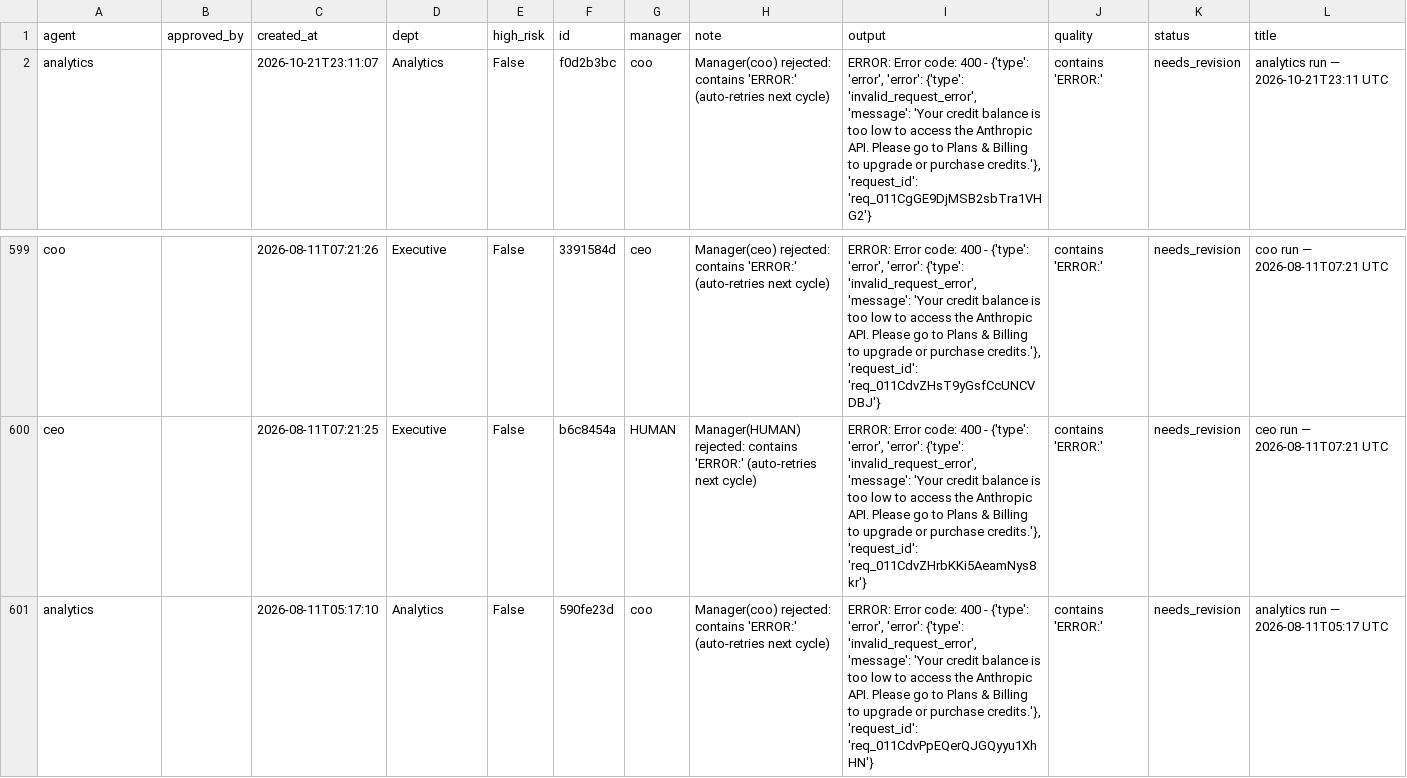
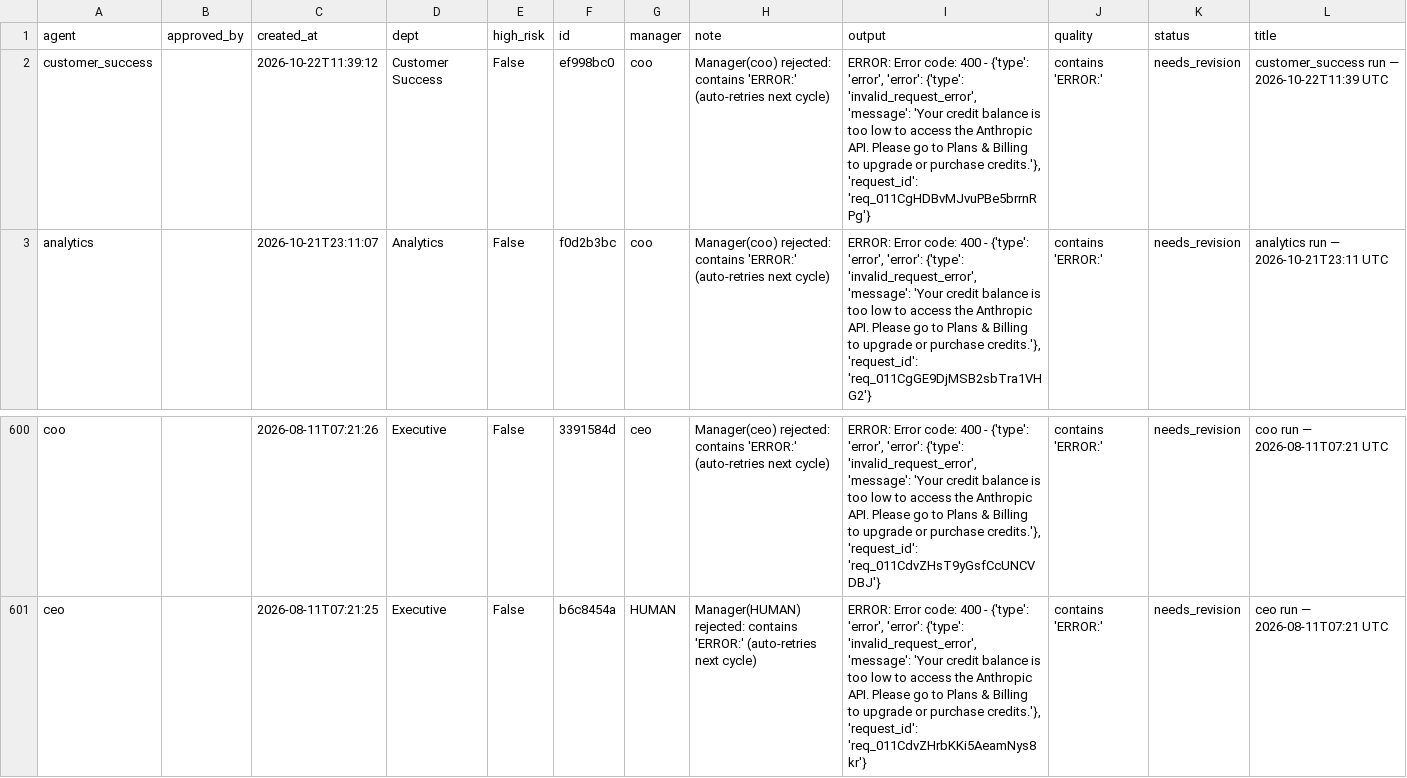
Before and after one commit to jaspalsingh321jsrr-ops/opsrunner-agents, a CSV file: data/exports/tasks.csv, drawn as a sheet; only a part is shown, gaps mark what is left out; removed rows and columns are numbered as before the commit, all else as after; rows hold the shown columns only; the diff names each change by its address in the sheet, - before the commit and + after, or states it on an @@ line.

```diff
--- a/data/exports/tasks.csv
+++ b/data/exports/tasks.csv
+row 2: customer_success |  | 2026-10-22T11:39:12 | Customer Success | False | ef998bc0 | coo | Manager(coo) rejected: contains 'ERROR:' (auto-retries next cycle) | ERROR: Error code: 400 - {'type': 'error', 'error': {'type': 'invalid_request_error', 'message': 'Your credit balance is too low to access the Anthropic API. Please go to Plans & Billing to upgrade or purchase credits.'}, 'request_id': 'req_011CgHDBvMJvuPBe5brrnRPg'} | contains 'ERROR:' | needs_revision | customer_success run — 2026-10-22T11:39 UTC
-row 601: analytics |  | 2026-08-11T05:17:10 | Analytics | False | 590fe23d | coo | Manager(coo) rejected: contains 'ERROR:' (auto-retries next cycle) | ERROR: Error code: 400 - {'type': 'error', 'error': {'type': 'invalid_request_error', 'message': 'Your credit balance is too low to access the Anthropic API. Please go to Plans & Billing to upgrade or purchase credits.'}, 'request_id': 'req_011CdvPpEQerQJGQyyu1XhHN'} | contains 'ERROR:' | needs_revision | analytics run — 2026-08-11T05:17 UTC
```
Also changed, not shown: data/exports/analytics_runs.csv, 5 other files.
